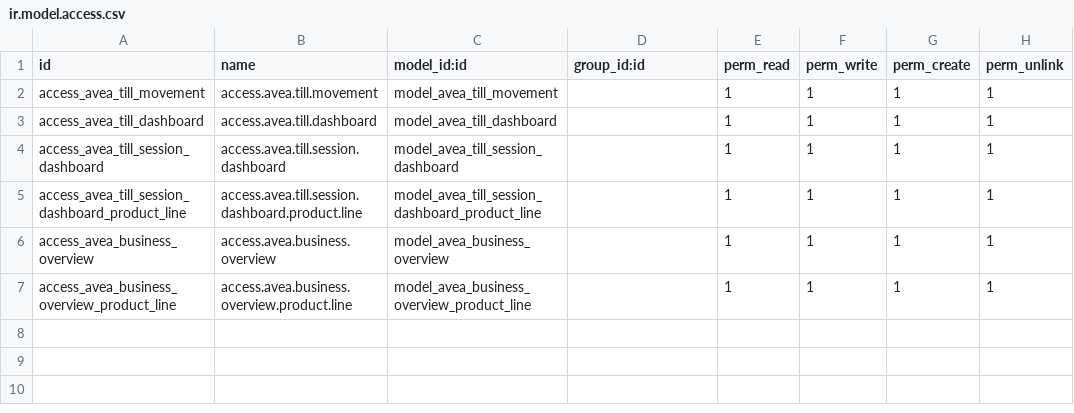
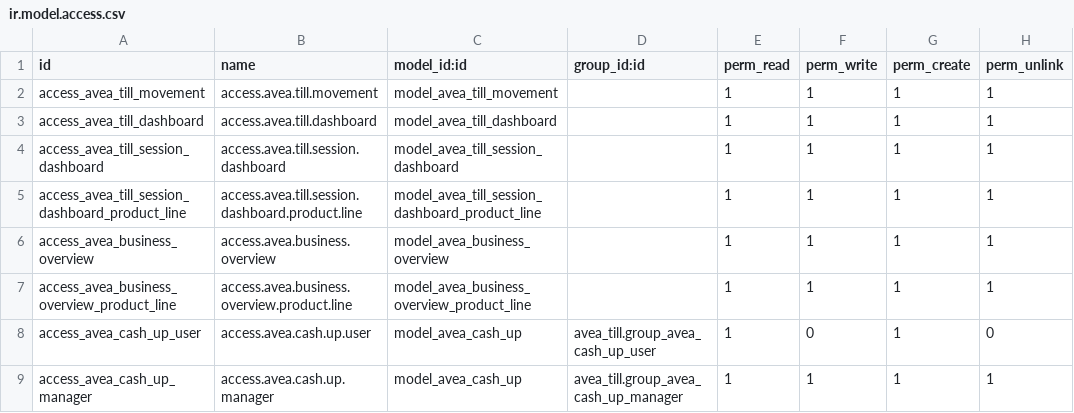
Before and after one commit to diedirk8/avea_till, a CSV file: avea_dashboard/security/till/ir.model.access.csv, drawn as a sheet.

```diff
--- a/avea_dashboard/security/till/ir.model.access.csv
+++ b/avea_dashboard/security/till/ir.model.access.csv
@@ -7 +7,3 @@ access_avea_business_overview,access.avea.business.overview,model_avea_business_
 access_avea_business_overview_product_line,access.avea.business.overview.product.line,model_avea_business_overview_product_line,,1,1,1,1
+access_avea_cash_up_user,access.avea.cash.up.user,model_avea_cash_up,avea_till.group_avea_cash_up_user,1,0,1,0
+access_avea_cash_up_manager,access.avea.cash.up.manager,model_avea_cash_up,avea_till.group_avea_cash_up_manager,1,1,1,1
```
Also changed, not shown: 22 other files.
